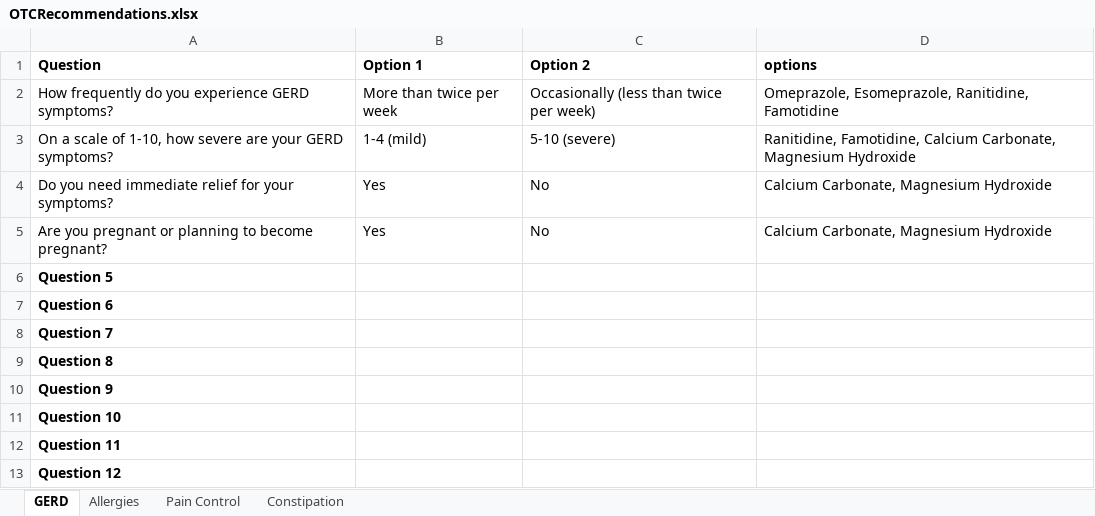
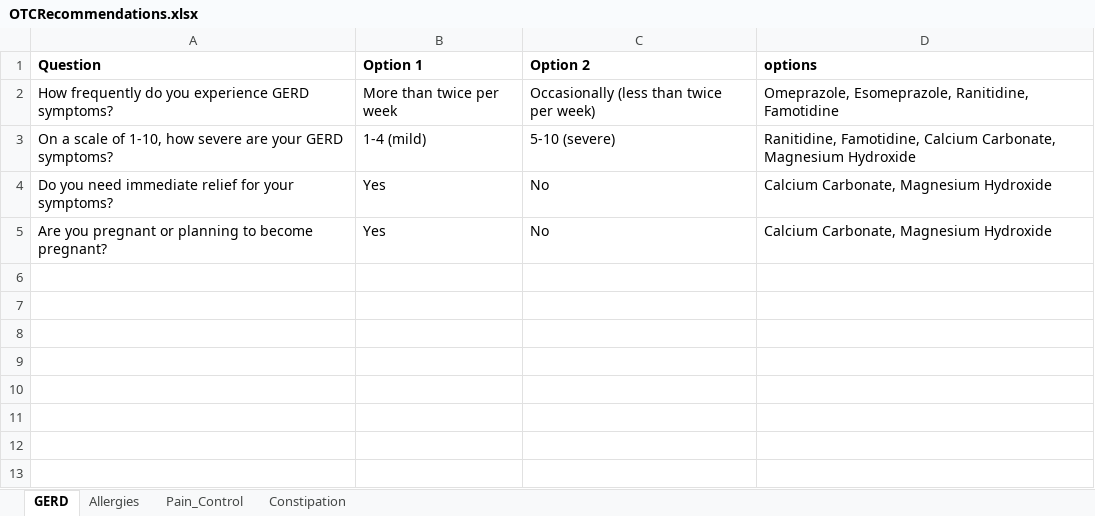
Before and after one commit to amirmbhd/OTC, an Excel workbook: OTCRecommendations.xlsx, sheet GERD, drawn as a sheet; values as stored, in another font and other column widths than the file's, no borders; the diff names each change by its address in the sheet, - before the commit and + after, or states it on an @@ line.

```diff
--- a/OTCRecommendations.xlsx (sheet GERD)
+++ b/OTCRecommendations.xlsx (sheet GERD)
-sheet tab: Pain Control
+sheet tab: Pain_Control
-row 6: Question 5
-row 7: Question 6
-row 8: Question 7
-row 9: Question 8
-row 10: Question 9
-row 11: Question 10
-row 12: Question 11
-row 13: Question 12
```
Also changed, not shown: sheet Allergies.
